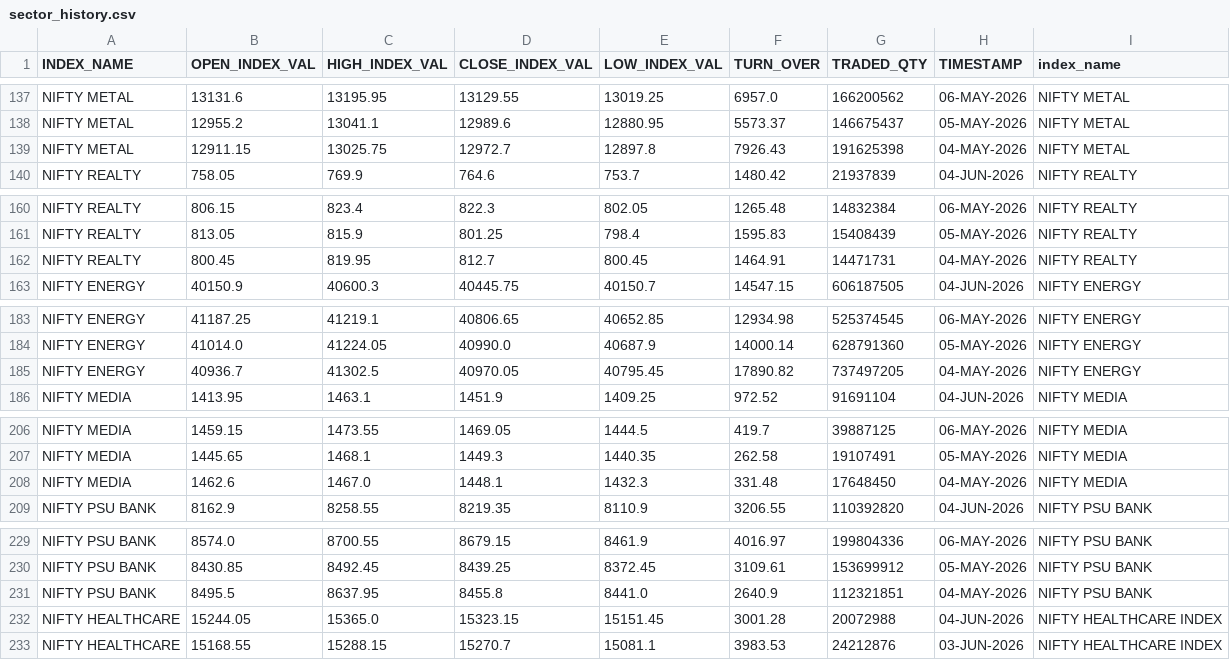
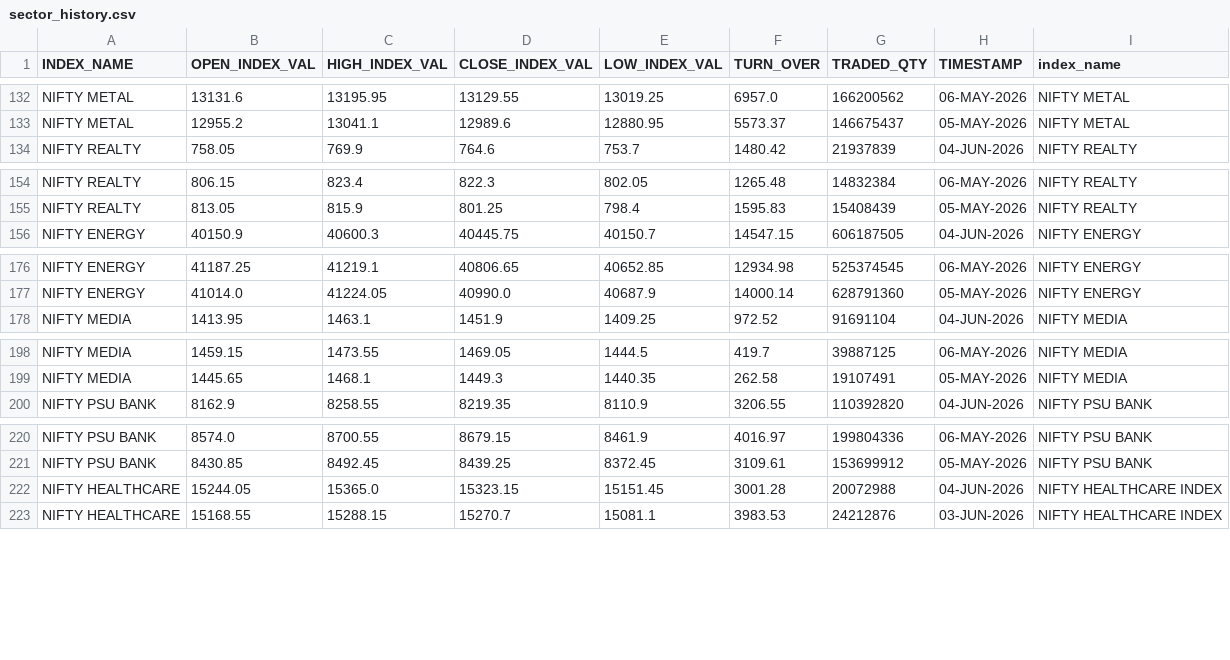
Before and after one commit to Aruj-Singh/nse-dashboard, a CSV file: data/sector_history.csv, drawn as a sheet; only a part is shown, gaps mark what is left out; the diff covers the shown part only.

```diff
--- a/data/sector_history.csv
+++ b/data/sector_history.csv
@@ -138,3 +133,2 @@ NIFTY METAL,13131.6,13195.95,13129.55,13019.25,6957.0,166200562,06-MAY-2026,NIFT
 NIFTY METAL,12955.2,13041.1,12989.6,12880.95,5573.37,146675437,05-MAY-2026,NIFTY METAL
-NIFTY METAL,12911.15,13025.75,12972.7,12897.8,7926.43,191625398,04-MAY-2026,NIFTY METAL
 NIFTY REALTY,758.05,769.9,764.6,753.7,1480.42,21937839,04-JUN-2026,NIFTY REALTY
@@ -161,3 +155,2 @@ NIFTY REALTY,806.15,823.4,822.3,802.05,1265.48,14832384,06-MAY-2026,NIFTY REALTY
 NIFTY REALTY,813.05,815.9,801.25,798.4,1595.83,15408439,05-MAY-2026,NIFTY REALTY
-NIFTY REALTY,800.45,819.95,812.7,800.45,1464.91,14471731,04-MAY-2026,NIFTY REALTY
 NIFTY ENERGY,40150.9,40600.3,40445.75,40150.7,14547.15,606187505,04-JUN-2026,NIFTY ENERGY
@@ -184,3 +177,2 @@ NIFTY ENERGY,41187.25,41219.1,40806.65,40652.85,12934.98,525374545,06-MAY-2026,N
 NIFTY ENERGY,41014.0,41224.05,40990.0,40687.9,14000.14,628791360,05-MAY-2026,NIFTY ENERGY
-NIFTY ENERGY,40936.7,41302.5,40970.05,40795.45,17890.82,737497205,04-MAY-2026,NIFTY ENERGY
 NIFTY MEDIA,1413.95,1463.1,1451.9,1409.25,972.52,91691104,04-JUN-2026,NIFTY MEDIA
@@ -207,3 +199,2 @@ NIFTY MEDIA,1459.15,1473.55,1469.05,1444.5,419.7,39887125,06-MAY-2026,NIFTY MEDI
 NIFTY MEDIA,1445.65,1468.1,1449.3,1440.35,262.58,19107491,05-MAY-2026,NIFTY MEDIA
-NIFTY MEDIA,1462.6,1467.0,1448.1,1432.3,331.48,17648450,04-MAY-2026,NIFTY MEDIA
 NIFTY PSU BANK,8162.9,8258.55,8219.35,8110.9,3206.55,110392820,04-JUN-2026,NIFTY PSU BANK
@@ -230,3 +221,2 @@ NIFTY PSU BANK,8574.0,8700.55,8679.15,8461.9,4016.97,199804336,06-MAY-2026,NIFTY
 NIFTY PSU BANK,8430.85,8492.45,8439.25,8372.45,3109.61,153699912,05-MAY-2026,NIFTY PSU BANK
-NIFTY PSU BANK,8495.5,8637.95,8455.8,8441.0,2640.9,112321851,04-MAY-2026,NIFTY PSU BANK
 NIFTY HEALTHCARE,15244.05,15365.0,15323.15,15151.45,3001.28,20072988,04-JUN-2026,NIFTY HEALTHCARE INDEX
```
Also changed, not shown: 10 removed rows elsewhere in this file, data/all_indices.csv, data/most_active_value.csv, 5 other files.
